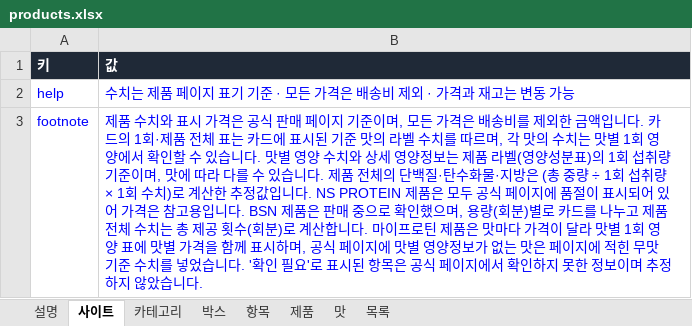
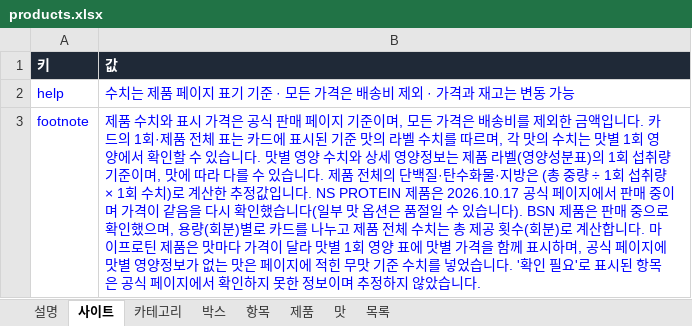
Before and after one commit to kdw123487-arch/foodcompare, an Excel workbook: data/products.xlsx, sheet 사이트, drawn as a sheet; values as stored, in another font and other column widths than the file's, no borders; the diff names each change by its address in the sheet, - before the commit and + after, or states it on an @@ line.

```diff
--- a/data/products.xlsx (sheet 사이트)
+++ b/data/products.xlsx (sheet 사이트)
-B3 (값): …제품은 모두 공식 페이지에 품절이 표시되어 있어 가격은 참고용입니다. BSN 제품은…
+B3 (값): …제품은 2026.10.17 공식 페이지에서 판매 중이며 가격이 같음을 다시 확인했습니다(일부 맛 옵션은 품절일 수 있습니다). BSN 제품은…
```
Also changed, not shown: sheet 제품, 3 other files.
